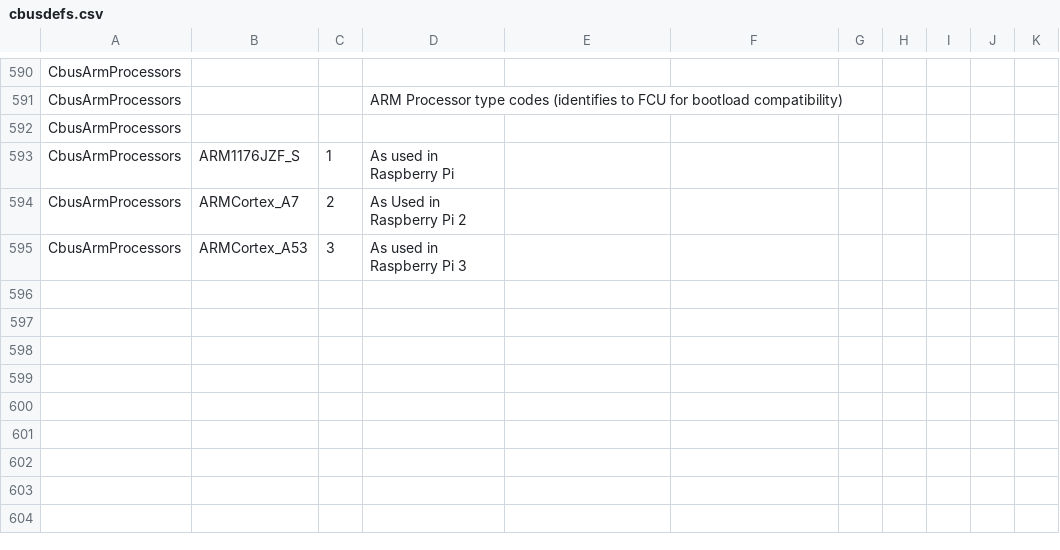
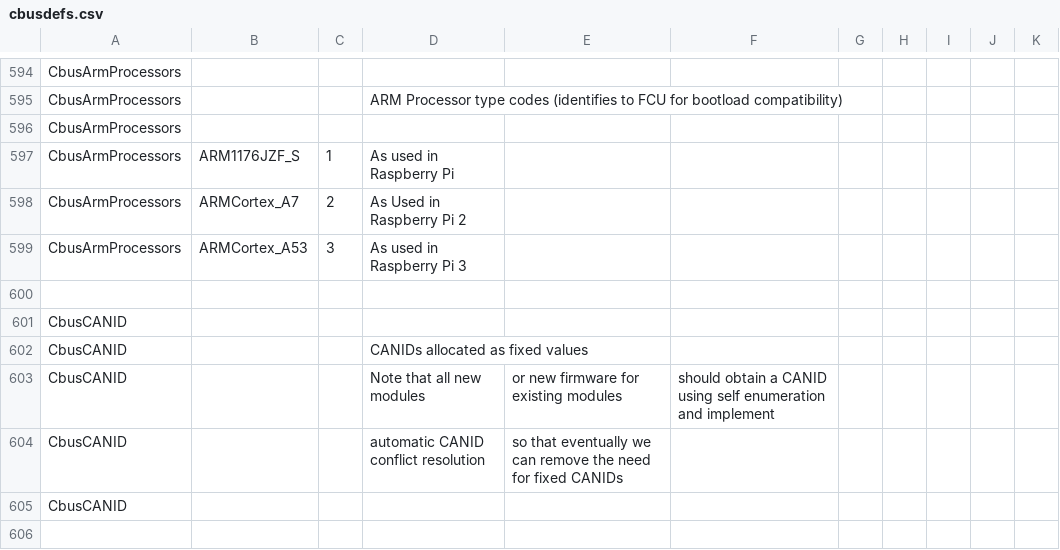
Before and after one commit to MERG-DEV/cbusdefs, a CSV file: cbusdefs.csv, drawn as a sheet; only a part is shown, gaps mark what is left out; the diff covers the shown part only.

Commit message:
Updated CANIDs, some reconciliation
Added CANIDs for use by some software

```diff
--- a/cbusdefs.csv
+++ b/cbusdefs.csv
@@ -595 +599,8 @@ CbusArmProcessors,ARMCortex_A7,2,As Used in Raspberry Pi 2
 CbusArmProcessors,ARMCortex_A53,3,As used in Raspberry Pi 3
+
+CbusCANID,,,
+CbusCANID,,,CANIDs allocated as fixed values
+CbusCANID,,,Note that all new modules, or new firmware for existing modules, should obtain a CANID using self enumeration and implement
+CbusCANID,,,automatic CANID conflict resolution, so that eventually we can remove the need for fixed CANIDs
+CbusCANID,,,
+
```
Also changed, not shown: 11 added rows and 1 edited cell elsewhere in this file.
